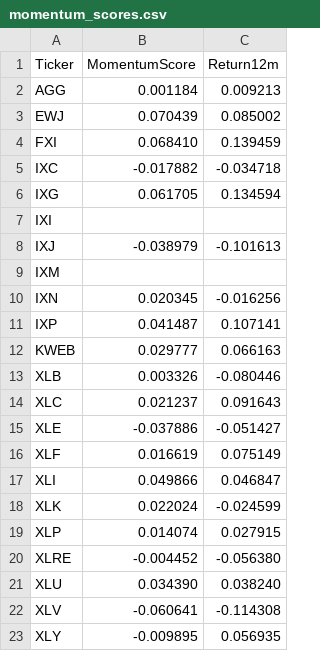
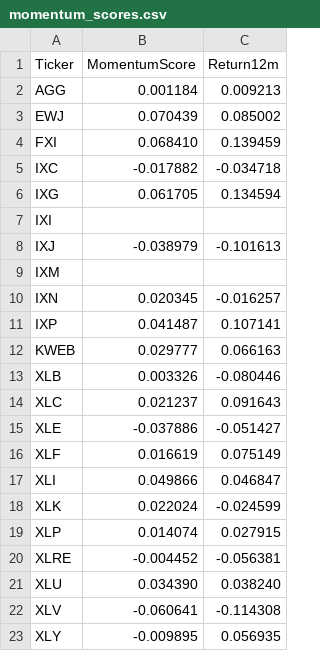
Before and after one commit to bstefco/momentumsector, a CSV file: momentum_scores.csv, drawn as a sheet.

```diff
--- a/momentum_scores.csv
+++ b/momentum_scores.csv
@@ -9,3 +9,3 @@ IXJ,-0.038979,-0.101613
 IXM,,
-IXN,0.020345,-0.016256
+IXN,0.020345,-0.016257
 IXP,0.041487,0.107141
@@ -19,3 +19,3 @@ XLK,0.022024,-0.024599
 XLP,0.014074,0.027915
-XLRE,-0.004452,-0.056380
+XLRE,-0.004452,-0.056381
 XLU,0.034390,0.038240
```
Also changed, not shown: 2 other files.
